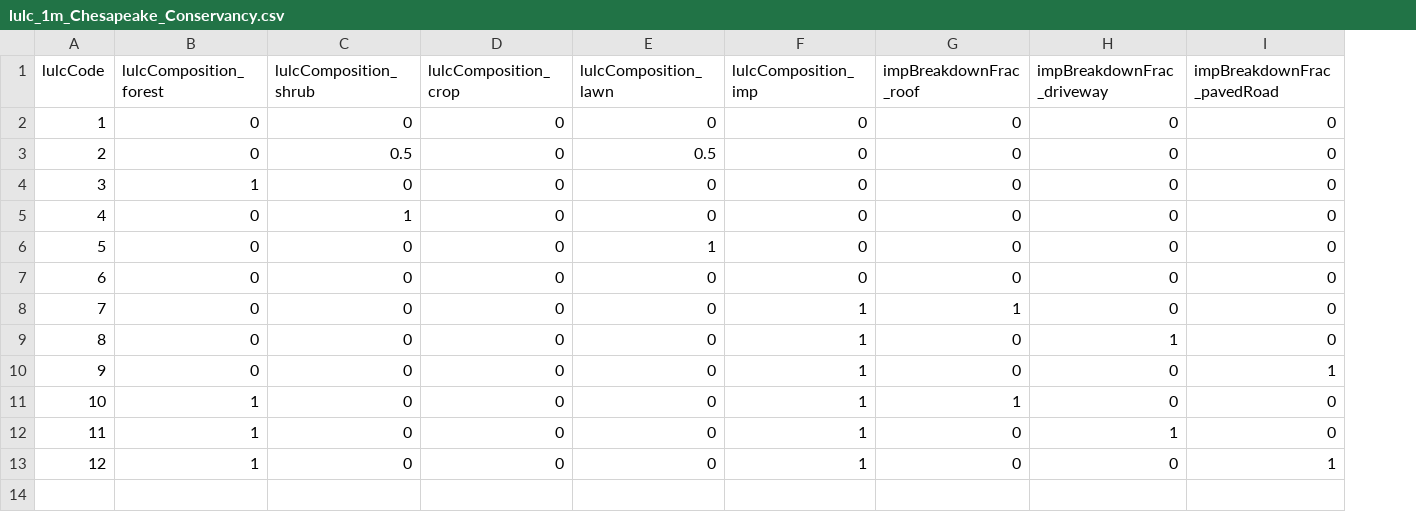
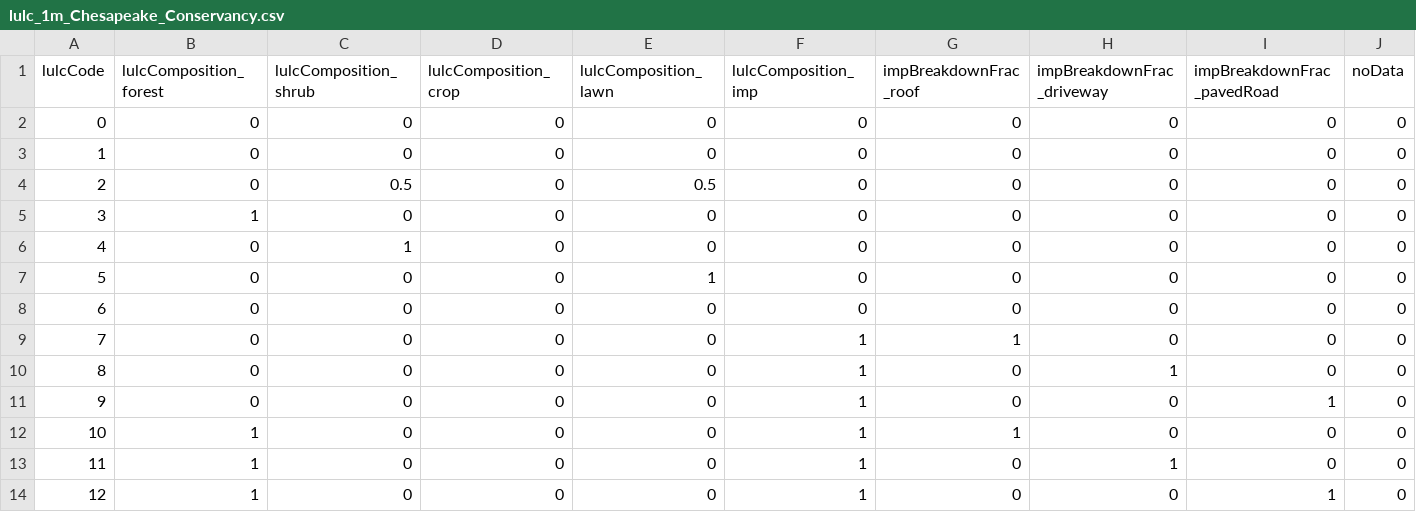
Before and after one commit to laurencelin/GIS2RHESSys, a CSV file: lulc_1m_Chesapeake_Conservancy.csv, drawn as a sheet; addresses are those after the commit; the diff names each change by its address in the sheet, - before the commit and + after, or states it on an @@ line.

Commit message:
add support of no data

```diff
--- a/lulc_1m_Chesapeake_Conservancy.csv
+++ b/lulc_1m_Chesapeake_Conservancy.csv
+column J (noData), rows 3-14: all 0
+row 2: 0 | 0 | 0 | 0 | 0 | 0 | 0 | 0 | 0 | 0
```
Also changed, not shown: lulc_1m_va.csv, lulc_30m_NLCD.csv, 1 other file.
